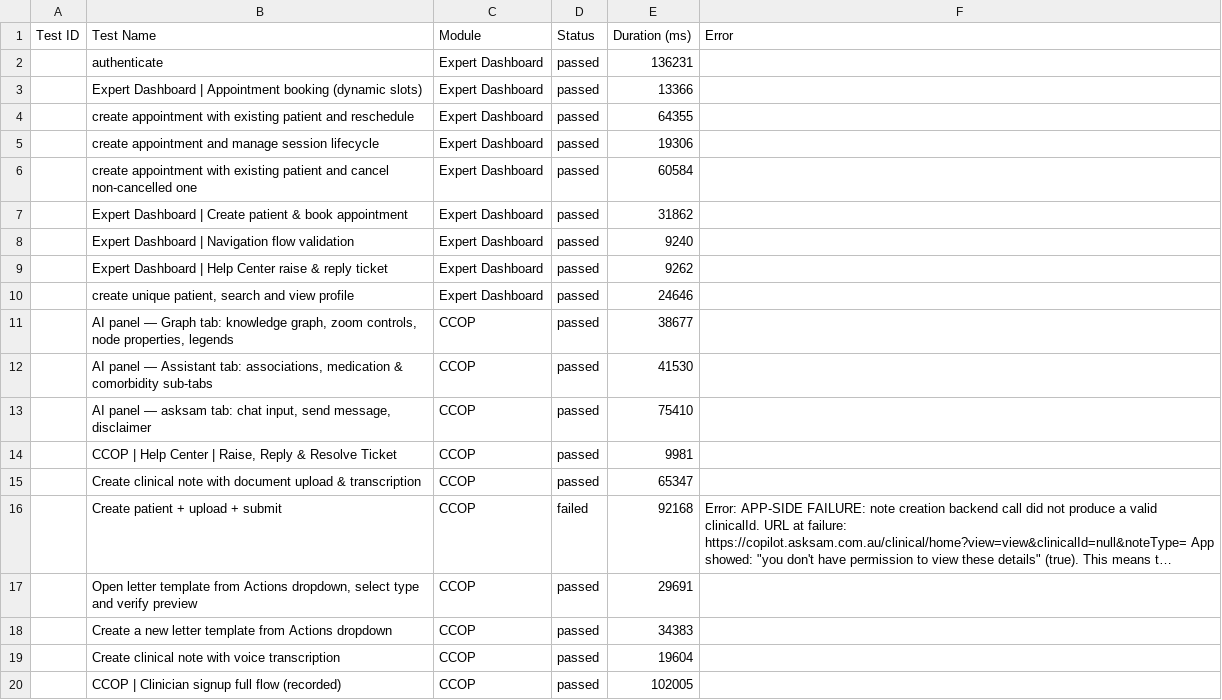
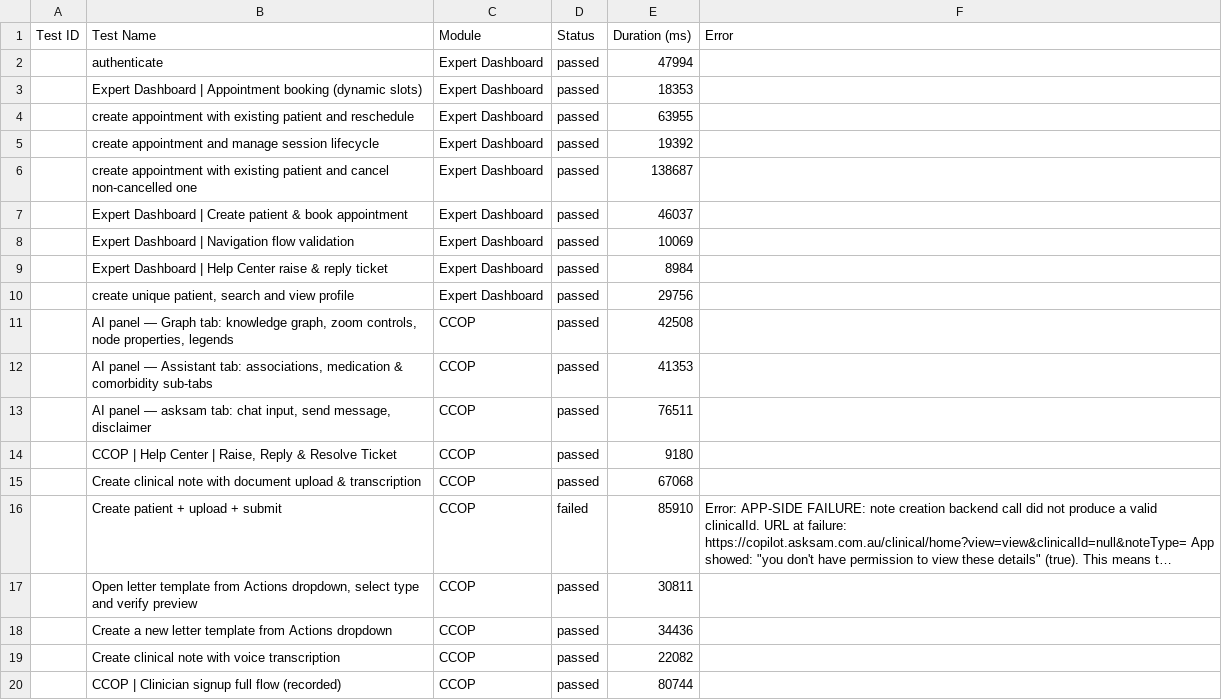
Before and after one commit to saira-uwc/asksam-automation-new, a CSV file: docs/exports/current-run.csv, drawn as a sheet; long unchanged cells end in …; the diff names each change by its address in the sheet, - before the commit and + after, or states it on an @@ line.

```diff
--- a/docs/exports/current-run.csv
+++ b/docs/exports/current-run.csv
-E2 (Duration (ms)): 136231
+E2 (Duration (ms)): 47994
-E3 (Duration (ms)): 13366
+E3 (Duration (ms)): 18353
-E4 (Duration (ms)): 64355
+E4 (Duration (ms)): 63955
-E5 (Duration (ms)): 19306
+E5 (Duration (ms)): 19392
-E6 (Duration (ms)): 60584
+E6 (Duration (ms)): 138687
-E7 (Duration (ms)): 31862
+E7 (Duration (ms)): 46037
-E8 (Duration (ms)): 9240
+E8 (Duration (ms)): 10069
-E9 (Duration (ms)): 9262
+E9 (Duration (ms)): 8984
-E10 (Duration (ms)): 24646
+E10 (Duration (ms)): 29756
-E11 (Duration (ms)): 38677
+E11 (Duration (ms)): 42508
-E12 (Duration (ms)): 41530
+E12 (Duration (ms)): 41353
-E13 (Duration (ms)): 75410
+E13 (Duration (ms)): 76511
-E14 (Duration (ms)): 9981
+E14 (Duration (ms)): 9180
-E15 (Duration (ms)): 65347
+E15 (Duration (ms)): 67068
-E16 (Duration (ms)): 92168
+E16 (Duration (ms)): 85910
-E17 (Duration (ms)): 29691
+E17 (Duration (ms)): 30811
-E18 (Duration (ms)): 34383
+E18 (Duration (ms)): 34436
-E19 (Duration (ms)): 19604
+E19 (Duration (ms)): 22082
-E20 (Duration (ms)): 102005
+E20 (Duration (ms)): 80744
```
Also changed, not shown: docs/exports/all-runs-summary.csv, 5 other files.
